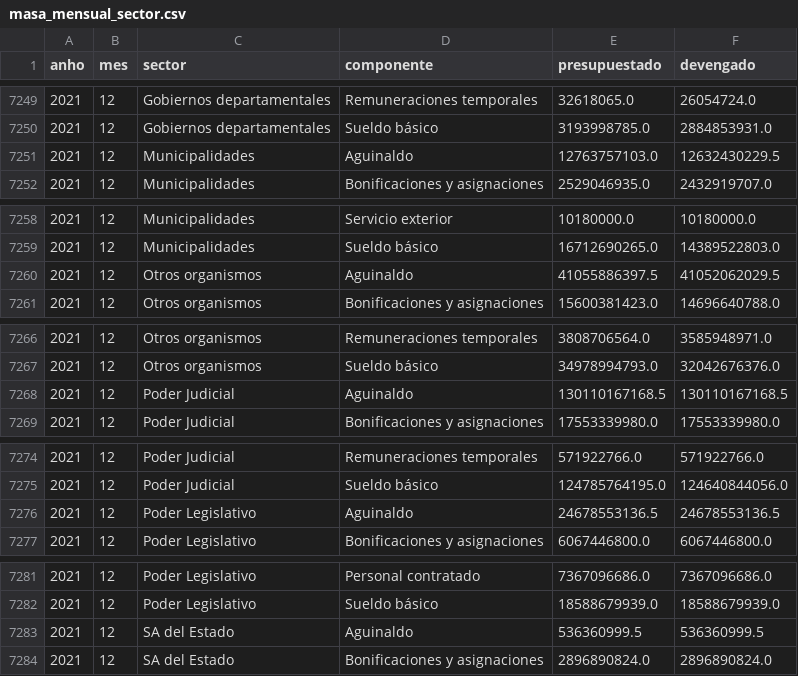
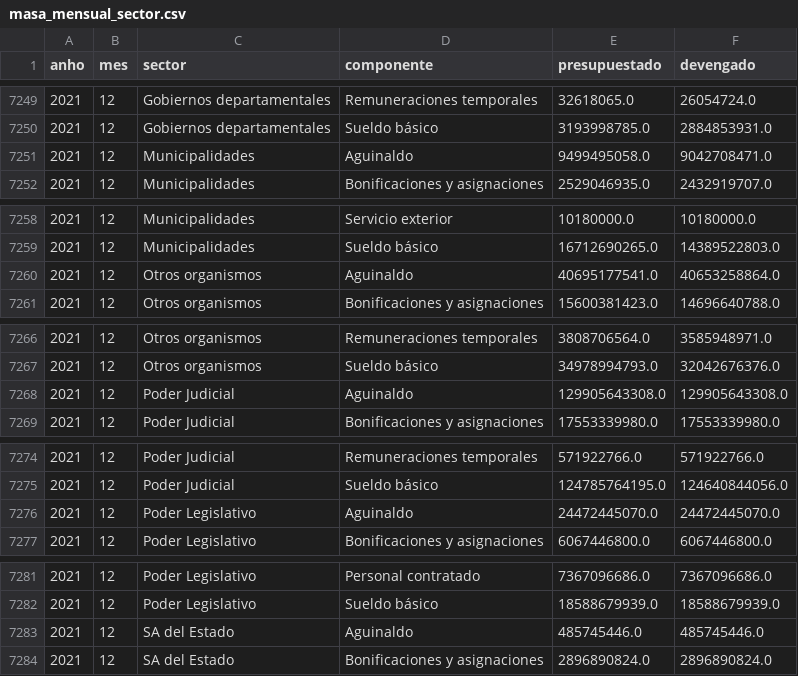
Before and after one commit to pulsoestado/pulsoestado.github.io, a CSV file: data/processed/masa_mensual_sector.csv, drawn as a sheet; only a part is shown, gaps mark what is left out; the diff covers the shown part only.

```diff
--- a/data/processed/masa_mensual_sector.csv
+++ b/data/processed/masa_mensual_sector.csv
@@ -7250,3 +7250,3 @@ anho,mes,sector,componente,presupuestado,devengado
 2021,12,Gobiernos departamentales,Sueldo básico,3193998785.0,2884853931.0
-2021,12,Municipalidades,Aguinaldo,12763757103.0,12632430229.5
+2021,12,Municipalidades,Aguinaldo,9499495058.0,9042708471.0
 2021,12,Municipalidades,Bonificaciones y asignaciones,2529046935.0,2432919707.0
@@ -7259,3 +7259,3 @@ anho,mes,sector,componente,presupuestado,devengado
 2021,12,Municipalidades,Sueldo básico,16712690265.0,14389522803.0
-2021,12,Otros organismos,Aguinaldo,41055886397.5,41052062029.5
+2021,12,Otros organismos,Aguinaldo,40695177541.0,40653258864.0
 2021,12,Otros organismos,Bonificaciones y asignaciones,15600381423.0,14696640788.0
@@ -7267,3 +7267,3 @@ anho,mes,sector,componente,presupuestado,devengado
 2021,12,Otros organismos,Sueldo básico,34978994793.0,32042676376.0
-2021,12,Poder Judicial,Aguinaldo,130110167168.5,130110167168.5
+2021,12,Poder Judicial,Aguinaldo,129905643308.0,129905643308.0
 2021,12,Poder Judicial,Bonificaciones y asignaciones,17553339980.0,17553339980.0
@@ -7275,3 +7275,3 @@ anho,mes,sector,componente,presupuestado,devengado
 2021,12,Poder Judicial,Sueldo básico,124785764195.0,124640844056.0
-2021,12,Poder Legislativo,Aguinaldo,24678553136.5,24678553136.5
+2021,12,Poder Legislativo,Aguinaldo,24472445070.0,24472445070.0
 2021,12,Poder Legislativo,Bonificaciones y asignaciones,6067446800.0,6067446800.0
@@ -7282,3 +7282,3 @@ anho,mes,sector,componente,presupuestado,devengado
 2021,12,Poder Legislativo,Sueldo básico,18588679939.0,18588679939.0
-2021,12,SA del Estado,Aguinaldo,536360999.5,536360999.5
+2021,12,SA del Estado,Aguinaldo,485745446.0,485745446.0
 2021,12,SA del Estado,Bonificaciones y asignaciones,2896890824.0,2896890824.0
```
Also changed, not shown: 18 edited cells elsewhere in this file, data/manual/correcciones.csv, data/processed/masa_anual_objeto.csv, 14 other files.
